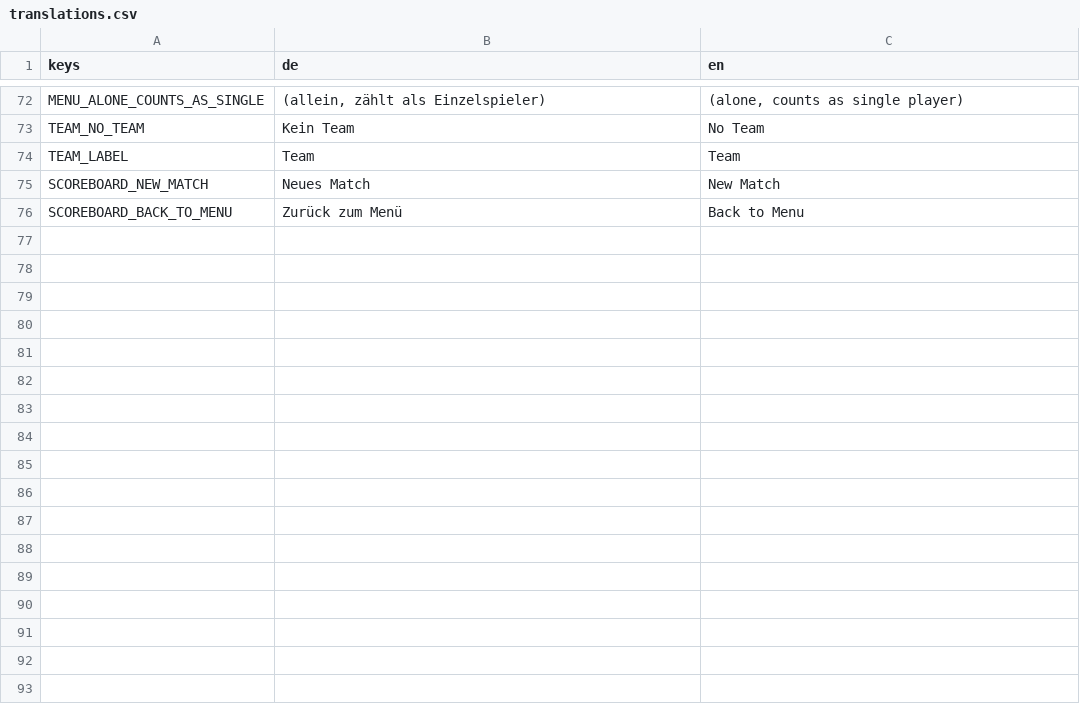
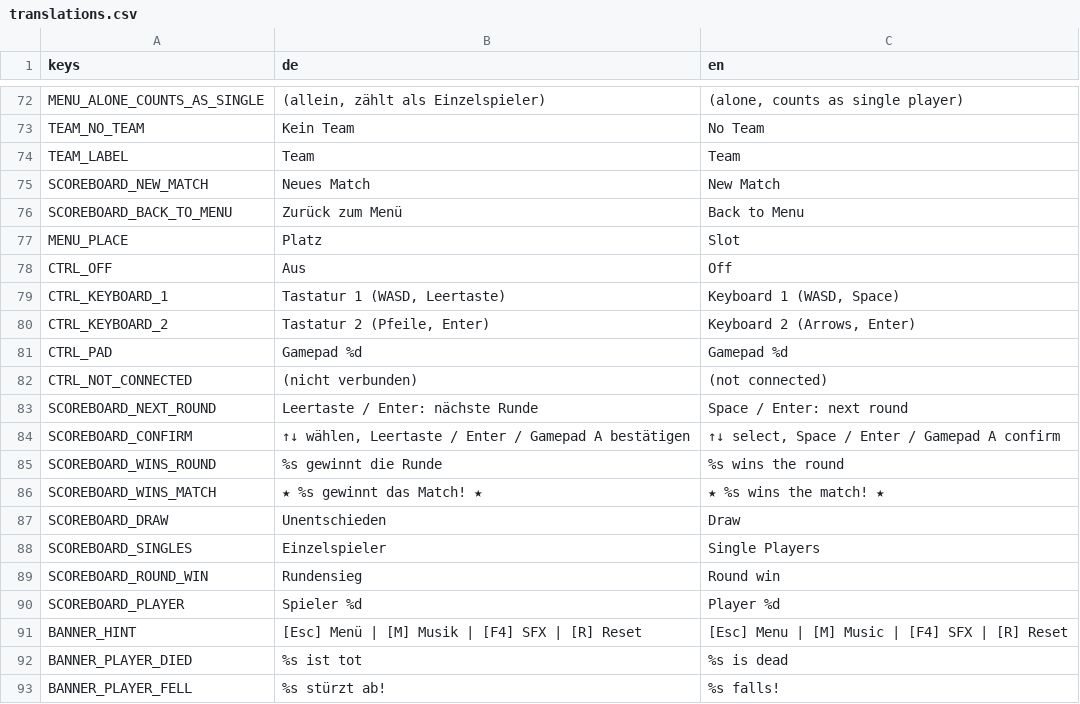
Before and after one commit to RobinNunkesser/gd-godot-clanbomber, a CSV file: i18n/translations.csv, drawn as a sheet; only a part is shown, gaps mark what is left out; the diff names each change by its address in the sheet, - before the commit and + after, or states it on an @@ line.

```diff
--- a/i18n/translations.csv
+++ b/i18n/translations.csv
+row 77: MENU_PLACE | Platz | Slot
+row 78: CTRL_OFF | Aus | Off
+row 79: CTRL_KEYBOARD_1 | Tastatur 1 (WASD, Leertaste) | Keyboard 1 (WASD, Space)
+row 80: CTRL_KEYBOARD_2 | Tastatur 2 (Pfeile, Enter) | Keyboard 2 (Arrows, Enter)
+row 81: CTRL_PAD | Gamepad %d | Gamepad %d
+row 82: CTRL_NOT_CONNECTED | (nicht verbunden) | (not connected)
+row 83: SCOREBOARD_NEXT_ROUND | Leertaste / Enter: nächste Runde | Space / Enter: next round
+row 84: SCOREBOARD_CONFIRM | ↑↓ wählen, Leertaste / Enter / Gamepad A bestätigen | ↑↓ select, Space / Enter / Gamepad A confirm
+row 85: SCOREBOARD_WINS_ROUND | %s gewinnt die Runde | %s wins the round
+row 86: SCOREBOARD_WINS_MATCH | ★ %s gewinnt das Match! ★ | ★ %s wins the match! ★
+row 87: SCOREBOARD_DRAW | Unentschieden | Draw
+row 88: SCOREBOARD_SINGLES | Einzelspieler | Single Players
+row 89: SCOREBOARD_ROUND_WIN | Rundensieg | Round win
+row 90: SCOREBOARD_PLAYER | Spieler %d | Player %d
+row 91: BANNER_HINT | [Esc] Menü | [M] Musik | [F4] SFX | [R] Reset | [Esc] Menu | [M] Music | [F4] SFX | [R] Reset
+row 92: BANNER_PLAYER_DIED | %s ist tot | %s is dead
+row 93: BANNER_PLAYER_FELL | %s stürzt ab! | %s falls!
```
Also changed, not shown: 7 other files.
